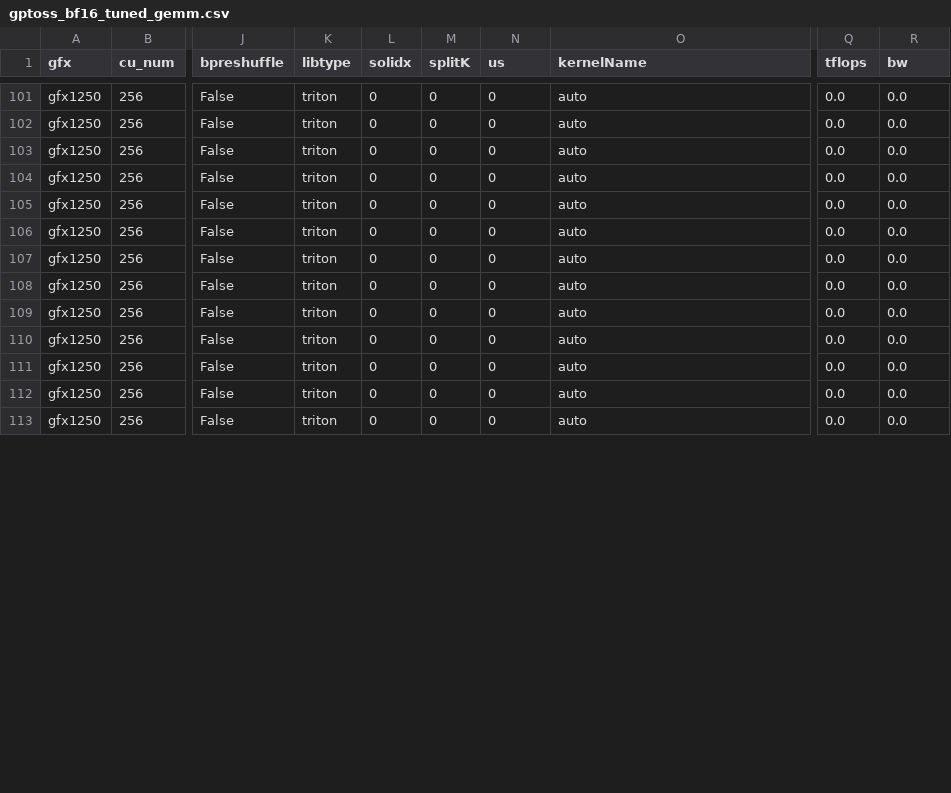
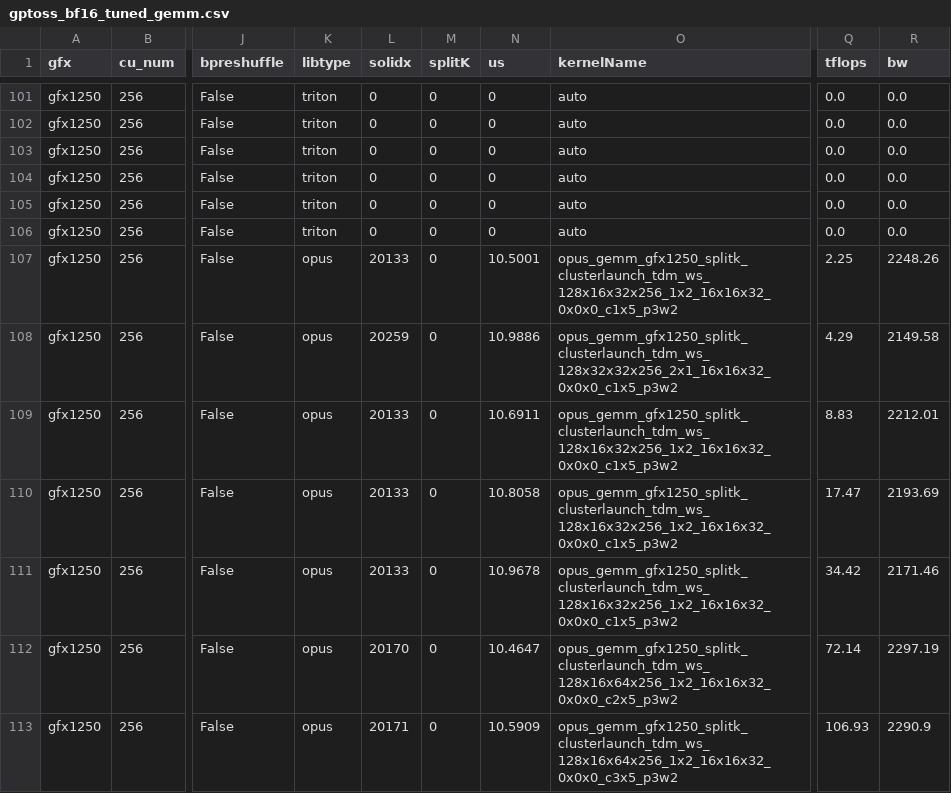
Before and after one commit to carlushuang/aiter, a CSV file: aiter/configs/model_configs/gptoss_bf16_tuned_gemm.csv, drawn as a sheet; only a part is shown, gaps mark what is left out; the diff covers the shown part only; the diff names each change by its address in the sheet, - before the commit and + after, or states it on an @@ line.

```diff
--- a/aiter/configs/model_configs/gptoss_bf16_tuned_gemm.csv
+++ b/aiter/configs/model_configs/gptoss_bf16_tuned_gemm.csv
-K107:K113 (libtype): triton
+K107:K113 (libtype): opus
-L107 (solidx): 0
+L107 (solidx): 20133
-N107 (us): 0
+N107 (us): 10.5001
-O107 (kernelName): auto
+O107 (kernelName): opus_gemm_gfx1250_splitk_clusterlaunch_tdm_ws_128x16x32x256_1x2_16x16x32_0x0x0_c1x5_p3w2
-Q107 (tflops): 0.0
+Q107 (tflops): 2.25
-R107 (bw): 0.0
+R107 (bw): 2248.26
-L108 (solidx): 0
+L108 (solidx): 20259
-N108 (us): 0
+N108 (us): 10.9886
-O108 (kernelName): auto
+O108 (kernelName): opus_gemm_gfx1250_splitk_clusterlaunch_tdm_ws_128x32x32x256_2x1_16x16x32_0x0x0_c1x5_p3w2
-Q108 (tflops): 0.0
+Q108 (tflops): 4.29
-R108 (bw): 0.0
+R108 (bw): 2149.58
-L109:L111 (solidx): 0
+L109:L111 (solidx): 20133
-N109 (us): 0
+N109 (us): 10.6911
-O109:O111 (kernelName): auto
+O109:O111 (kernelName): opus_gemm_gfx1250_splitk_clusterlaunch_tdm_ws_128x16x32x256_1x2_16x16x32_0x0x0_c1x5_p3w2
-Q109 (tflops): 0.0
+Q109 (tflops): 8.83
-R109 (bw): 0.0
+R109 (bw): 2212.01
-N110 (us): 0
+N110 (us): 10.8058
-Q110 (tflops): 0.0
+Q110 (tflops): 17.47
-R110 (bw): 0.0
+R110 (bw): 2193.69
-N111 (us): 0
+N111 (us): 10.9678
-Q111 (tflops): 0.0
+Q111 (tflops): 34.42
-R111 (bw): 0.0
+R111 (bw): 2171.46
-L112 (solidx): 0
+L112 (solidx): 20170
-N112 (us): 0
+N112 (us): 10.4647
-O112 (kernelName): auto
+O112 (kernelName): opus_gemm_gfx1250_splitk_clusterlaunch_tdm_ws_128x16x64x256_1x2_16x16x32_0x0x0_c2x5_p3w2
-Q112 (tflops): 0.0
+Q112 (tflops): 72.14
-R112 (bw): 0.0
+R112 (bw): 2297.19
-L113 (solidx): 0
+L113 (solidx): 20171
-N113 (us): 0
+N113 (us): 10.5909
-O113 (kernelName): auto
+O113 (kernelName): opus_gemm_gfx1250_splitk_clusterlaunch_tdm_ws_128x16x64x256_1x2_16x16x32_0x0x0_c3x5_p3w2
-Q113 (tflops): 0.0
+Q113 (tflops): 106.93
-R113 (bw): 0.0
+R113 (bw): 2290.9
```
Also changed, not shown: 143 edited cells elsewhere in this file, 10 other files.
